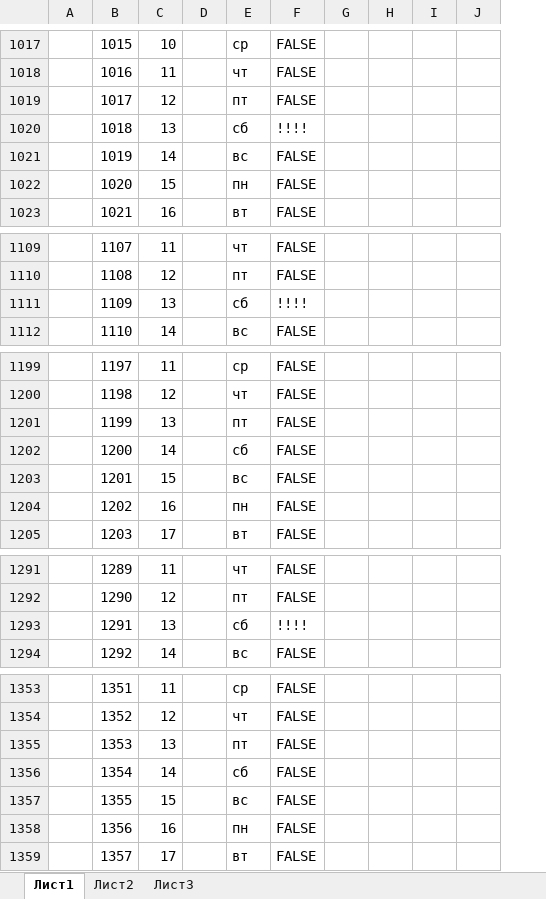
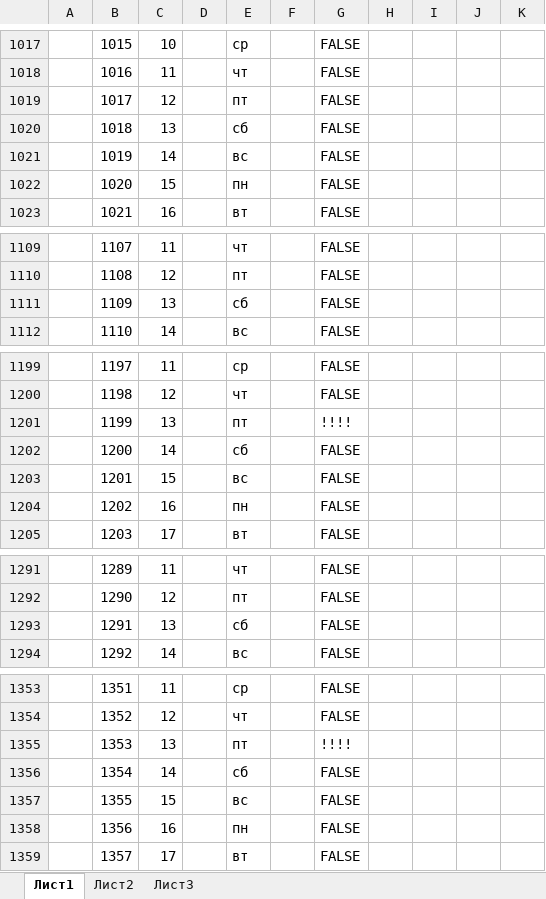
Before and after one commit to valerpenko/jakob, an Excel workbook: Лист Microsoft Office Excel.xlsx, sheet Лист1, drawn as a sheet; only a part is shown, gaps mark what is left out; values as stored, in another font and other column widths than the file's, no cell formats; conditional formats not drawn; removed rows and columns are numbered as before the commit, all else as after; the diff covers the shown part only; the diff names each change by its address in the sheet, - before the commit and + after, or states it on an @@ line.

```diff
--- a/Лист Microsoft Office Excel.xlsx (sheet Лист1)
+++ b/Лист Microsoft Office Excel.xlsx (sheet Лист1)
+column F, empty
-column H, empty
+column I, empty
-G1020: !!!!
+G1020: FALSE
-G1111: !!!!
+G1111: FALSE
-G1201: FALSE
+G1201: !!!!
-G1293: !!!!
+G1293: FALSE
-G1355: FALSE
+G1355: !!!!
```
Also changed, not shown: 50 edited cells elsewhere in this sheet, cell formats, formulas that keep their value, 4 other files.
